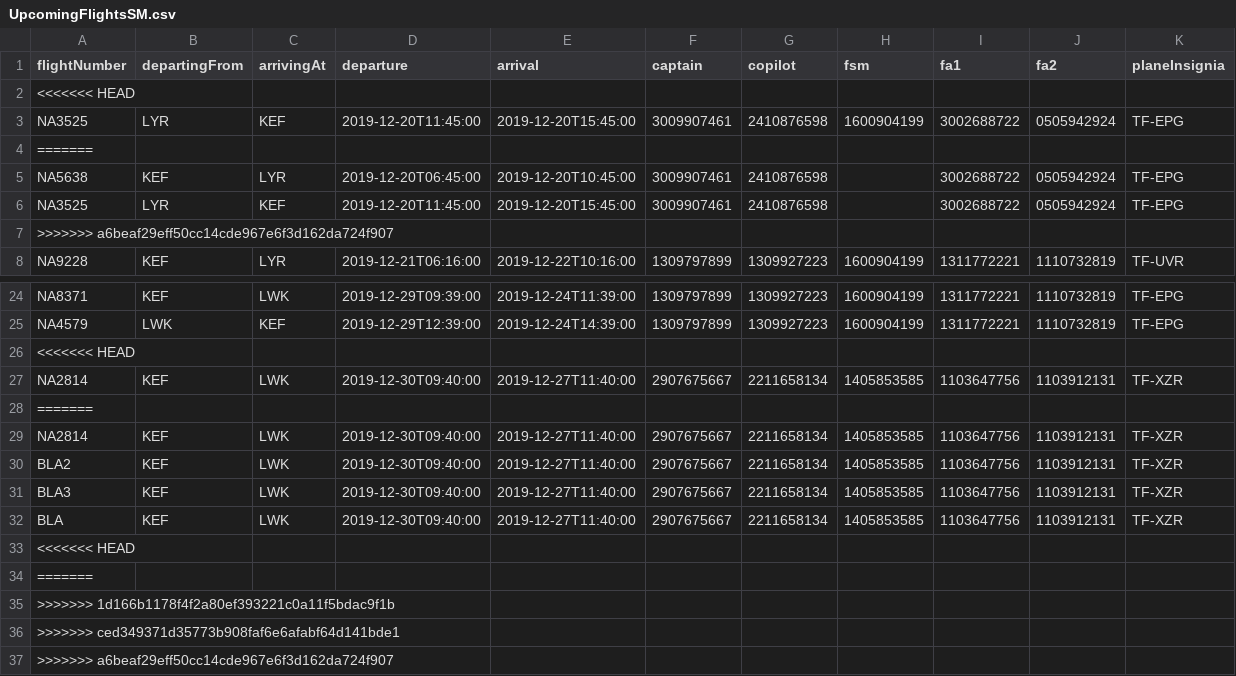
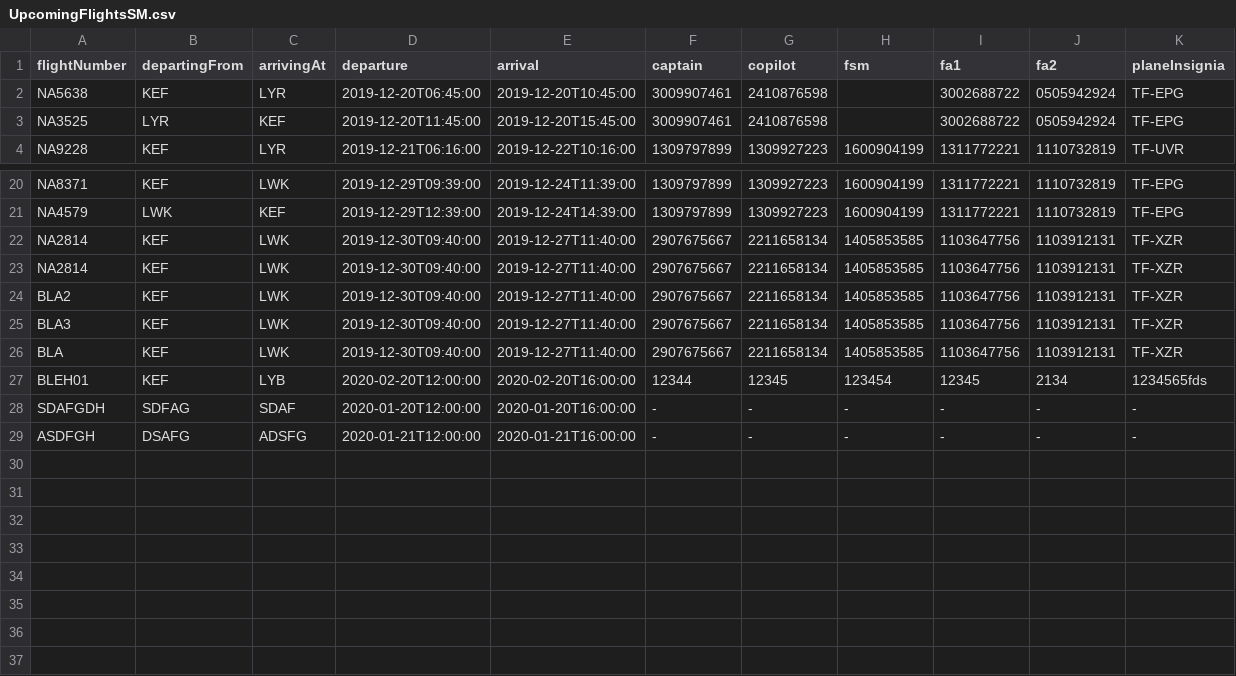
Before and after one commit to patrekurorn/NaNAir39, a CSV file: Data/UpcomingFlightsSM.csv, drawn as a sheet; only a part is shown, gaps mark what is left out.

```diff
--- a/Data/UpcomingFlightsSM.csv
+++ b/Data/UpcomingFlightsSM.csv
@@ -1,8 +1,4 @@
 flightNumber,departingFrom,arrivingAt,departure,arrival,captain,copilot,fsm,fa1,fa2,planeInsignia
-<<<<<<< HEAD
-NA3525,LYR,KEF,2019-12-20T11:45:00,2019-12-20T15:45:00,3009907461,2410876598,1600904199,3002688722,0505942924,TF-EPG
-=======
 NA5638,KEF,LYR,2019-12-20T06:45:00,2019-12-20T10:45:00,3009907461,2410876598,,3002688722,0505942924,TF-EPG
 NA3525,LYR,KEF,2019-12-20T11:45:00,2019-12-20T15:45:00,3009907461,2410876598,,3002688722,0505942924,TF-EPG
->>>>>>> a6beaf29eff50cc14cde967e6f3d162da724f907
 NA9228,KEF,LYR,2019-12-21T06:16:00,2019-12-22T10:16:00,1309797899,1309927223,1600904199,1311772221,1110732819,TF-UVR
@@ -25,5 +21,3 @@ NA8371,KEF,LWK,2019-12-29T09:39:00,2019-12-24T11:39:00,1309797899,1309927223,160
 NA4579,LWK,KEF,2019-12-29T12:39:00,2019-12-24T14:39:00,1309797899,1309927223,1600904199,1311772221,1110732819,TF-EPG
-<<<<<<< HEAD
 NA2814,KEF,LWK,2019-12-30T09:40:00,2019-12-27T11:40:00,2907675667,2211658134,1405853585,1103647756,1103912131,TF-XZR
-=======
 NA2814,KEF,LWK,2019-12-30T09:40:00,2019-12-27T11:40:00,2907675667,2211658134,1405853585,1103647756,1103912131,TF-XZR
@@ -32,6 +26,4 @@ BLA3,KEF,LWK,2019-12-30T09:40:00,2019-12-27T11:40:00,2907675667,2211658134,14058
 BLA,KEF,LWK,2019-12-30T09:40:00,2019-12-27T11:40:00,2907675667,2211658134,1405853585,1103647756,1103912131,TF-XZR
-<<<<<<< HEAD
-=======
->>>>>>> 1d166b1178f4f2a80ef393221c0a11f5bdac9f1b
->>>>>>> ced349371d35773b908faf6e6afabf64d141bde1
->>>>>>> a6beaf29eff50cc14cde967e6f3d162da724f907
+BLEH01,KEF,LYB,2020-02-20T12:00:00,2020-02-20T16:00:00,12344,12345,123454,12345,2134,1234565fds
+SDAFGDH,SDFAG,SDAF,2020-01-20T12:00:00,2020-01-20T16:00:00,-,-,-,-,-,-
+ASDFGH,DSAFG,ADSFG,2020-01-21T12:00:00,2020-01-21T16:00:00,-,-,-,-,-,-
```
Also changed, not shown: 4 other files.
